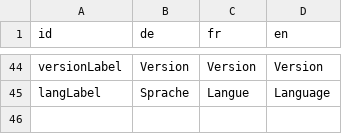
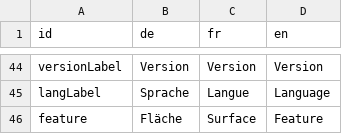
Before and after one commit to dlaumer/BioDivSchool, a CSV file: js/strings/strings.csv, drawn as a sheet; only a part is shown, gaps mark what is left out; the diff names each change by its address in the sheet, - before the commit and + after, or states it on an @@ line.

```diff
--- a/js/strings/strings.csv
+++ b/js/strings/strings.csv
+row 46: feature | Fläche | Surface | Feature
```
Also changed, not shown: 7 other files.
